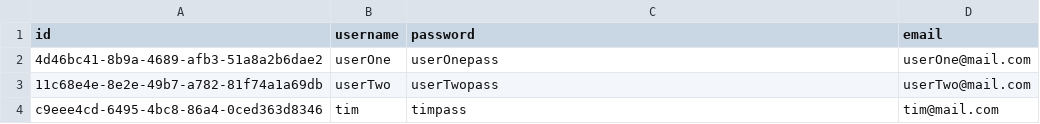
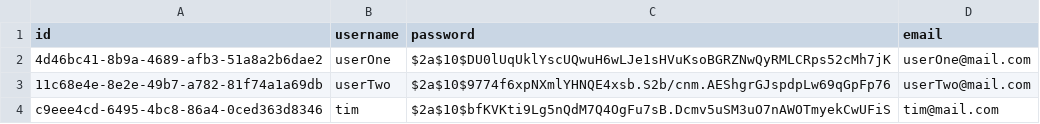
Before and after one commit to pennyloafers/shelf-backend, a CSV file: cassandra/init/users.csv, drawn as a sheet.

```diff
--- a/cassandra/init/users.csv
+++ b/cassandra/init/users.csv
@@ -1,4 +1,4 @@
 id,username,password,email
-4d46bc41-8b9a-4689-afb3-51a8a2b6dae2,userOne,userOnepass,userOne@mail.com
-11c68e4e-8e2e-49b7-a782-81f74a1a69db,userTwo,userTwopass,userTwo@mail.com
-c9eee4cd-6495-4bc8-86a4-0ced363d8346,tim,timpass,tim@mail.com
+4d46bc41-8b9a-4689-afb3-51a8a2b6dae2,userOne,$2a$10$DU0lUqUklYscUQwuH6wLJe1sHVuKsoBGRZNwQyRMLCRps52cMh7jK,userOne@mail.com
+11c68e4e-8e2e-49b7-a782-81f74a1a69db,userTwo,$2a$10$9774f6xpNXmlYHNQE4xsb.S2b/cnm.AEShgrGJspdpLw69qGpFp76,userTwo@mail.com
+c9eee4cd-6495-4bc8-86a4-0ced363d8346,tim,$2a$10$bfKVKti9Lg5nQdM7Q4OgFu7sB.Dcmv5uSM3uO7nAWOTmyekCwUFiS,tim@mail.com
```
Also changed, not shown: 6 other files.
